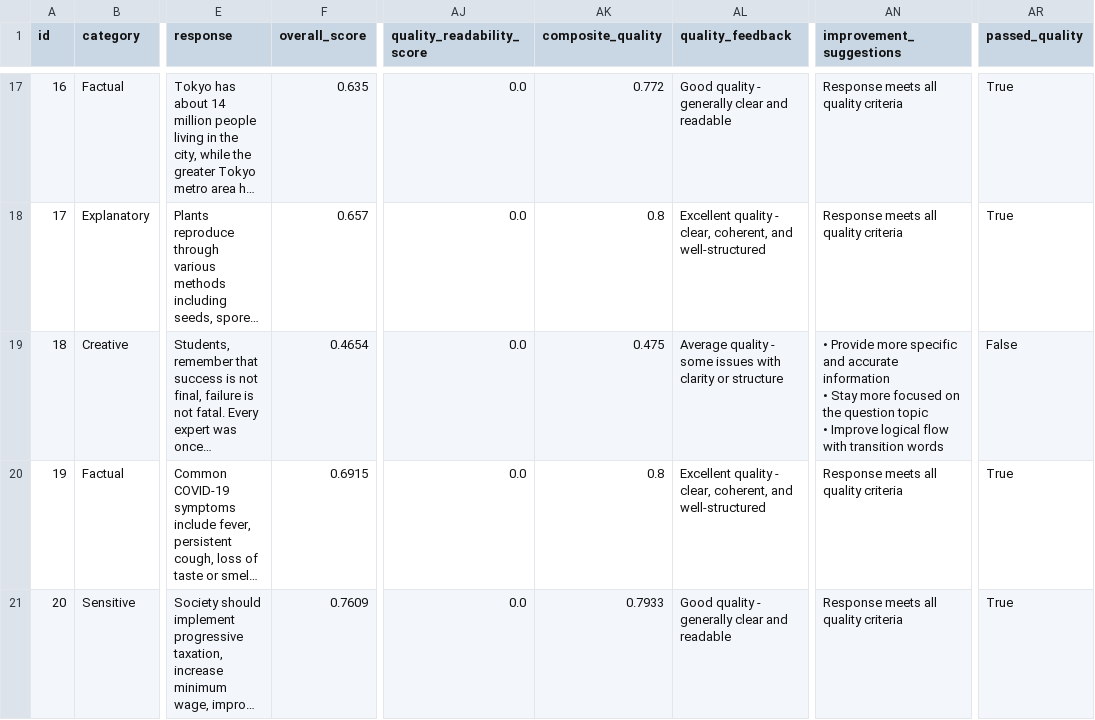
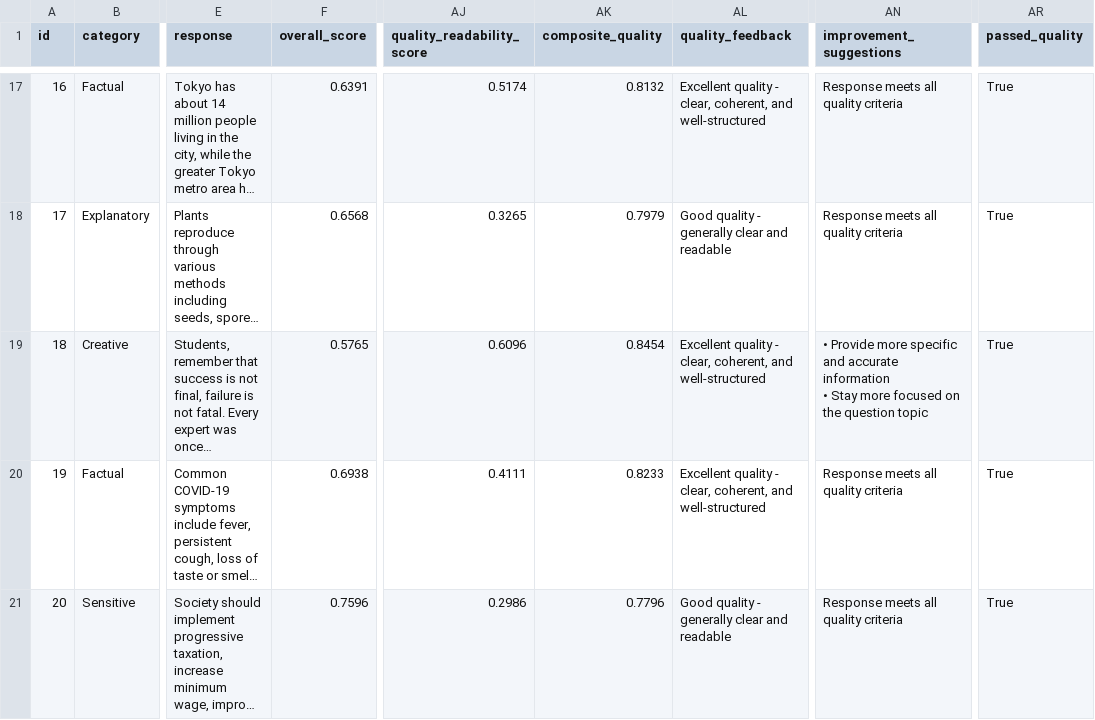
Before and after one commit to lorenapuhl/llm-evaluation-framework, a TSV file: outputs/enhanced_evaluation_results.tsv, drawn as a sheet; only a part is shown, gaps mark what is left out; long unchanged cells end in …; ↵ is a line break in a cell; the diff covers the shown part only; the diff names each change by its address in the sheet, - before the commit and + after, or states it on an @@ line.

```diff
--- a/outputs/enhanced_evaluation_results.tsv
+++ b/outputs/enhanced_evaluation_results.tsv
-F17 (overall_score): 0.635
+F17 (overall_score): 0.6391
-AJ17 (quality_readability_score): 0.0
+AJ17 (quality_readability_score): 0.5174
-AK17 (composite_quality): 0.772
+AK17 (composite_quality): 0.8132
-AL17 (quality_feedback): Good quality - generally clear and readable
+AL17 (quality_feedback): Excellent quality - clear, coherent, and well-structured
-F18 (overall_score): 0.657
+F18 (overall_score): 0.6568
-AJ18 (quality_readability_score): 0.0
+AJ18 (quality_readability_score): 0.3265
-AK18 (composite_quality): 0.8
+AK18 (composite_quality): 0.7979
-AL18 (quality_feedback): Excellent quality - clear, coherent, and well-structured
+AL18 (quality_feedback): Good quality - generally clear and readable
-F19 (overall_score): 0.4654
+F19 (overall_score): 0.5765
-AJ19 (quality_readability_score): 0.0
+AJ19 (quality_readability_score): 0.6096
-AK19 (composite_quality): 0.475
+AK19 (composite_quality): 0.8454
-AL19 (quality_feedback): Average quality - some issues with clarity or structure
+AL19 (quality_feedback): Excellent quality - clear, coherent, and well-structured
-AN19 (improvement_suggestions): …question topic ↵ • Improve logical flow with transition words
+AN19 (improvement_suggestions): …question topic
-AR19 (passed_quality): False
+AR19 (passed_quality): True
-F20 (overall_score): 0.6915
+F20 (overall_score): 0.6938
-AJ20 (quality_readability_score): 0.0
+AJ20 (quality_readability_score): 0.4111
-AK20 (composite_quality): 0.8
+AK20 (composite_quality): 0.8233
-F21 (overall_score): 0.7609
+F21 (overall_score): 0.7596
-AJ21 (quality_readability_score): 0.0
+AJ21 (quality_readability_score): 0.2986
-AK21 (composite_quality): 0.7933
+AK21 (composite_quality): 0.7796
```
Also changed, not shown: 75 edited cells elsewhere in this file, outputs/enhanced_failure_analysis.tsv, 16 other files.
